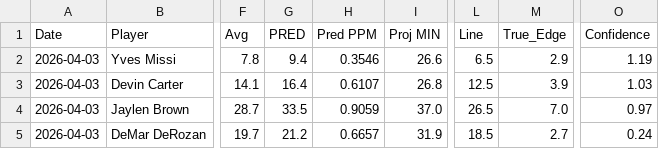
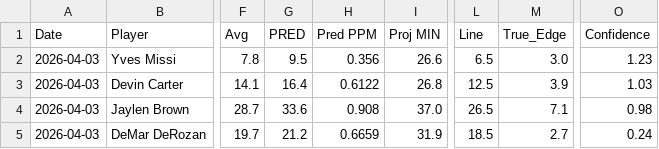
Before and after one commit to jibinator1/nba_stats, a CSV file: rf_predictions.csv, drawn as a sheet; only a part is shown, gaps mark what is left out; the diff names each change by its address in the sheet, - before the commit and + after, or states it on an @@ line.

```diff
--- a/rf_predictions.csv
+++ b/rf_predictions.csv
-G2 (PRED): 9.4
+G2 (PRED): 9.5
-H2 (Pred PPM): 0.3546
+H2 (Pred PPM): 0.356
-M2 (True_Edge): 2.9
+M2 (True_Edge): 3.0
-O2 (Confidence): 1.19
+O2 (Confidence): 1.23
-H3 (Pred PPM): 0.6107
+H3 (Pred PPM): 0.6122
-G4 (PRED): 33.5
+G4 (PRED): 33.6
-H4 (Pred PPM): 0.9059
+H4 (Pred PPM): 0.908
-M4 (True_Edge): 7.0
+M4 (True_Edge): 7.1
-O4 (Confidence): 0.97
+O4 (Confidence): 0.98
-H5 (Pred PPM): 0.6657
+H5 (Pred PPM): 0.6659
```
Also changed, not shown: injuries.csv.
